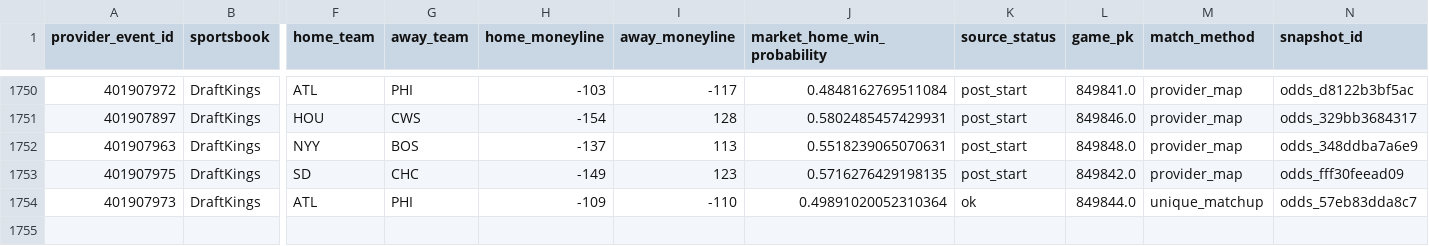
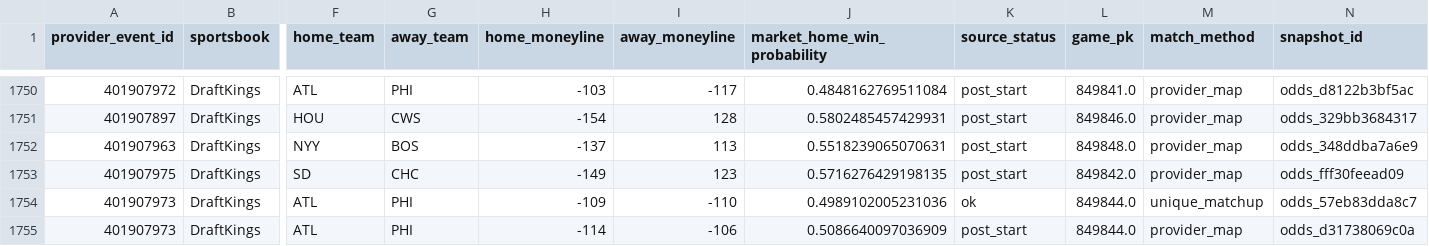
Before and after one commit to 0xyydeca/mlb_metrics, a CSV file: data/predictions/market_odds_snapshots.csv, drawn as a sheet; only a part is shown, gaps mark what is left out; rows hold the shown columns only; the diff names each change by its address in the sheet, - before the commit and + after, or states it on an @@ line.

```diff
--- a/data/predictions/market_odds_snapshots.csv
+++ b/data/predictions/market_odds_snapshots.csv
-J1754 (market_home_win_probability): 0.49891020052310364
+J1754 (market_home_win_probability): 0.4989102005231036
+row 1755: 401907973 | DraftKings | ATL | PHI | -114 | -106 | 0.5086640097036909 | post_start | 849844.0 | provider_map | odds_d31738069c0a
```
Also changed, not shown: data/predictions/market_odds_event_map.csv.
